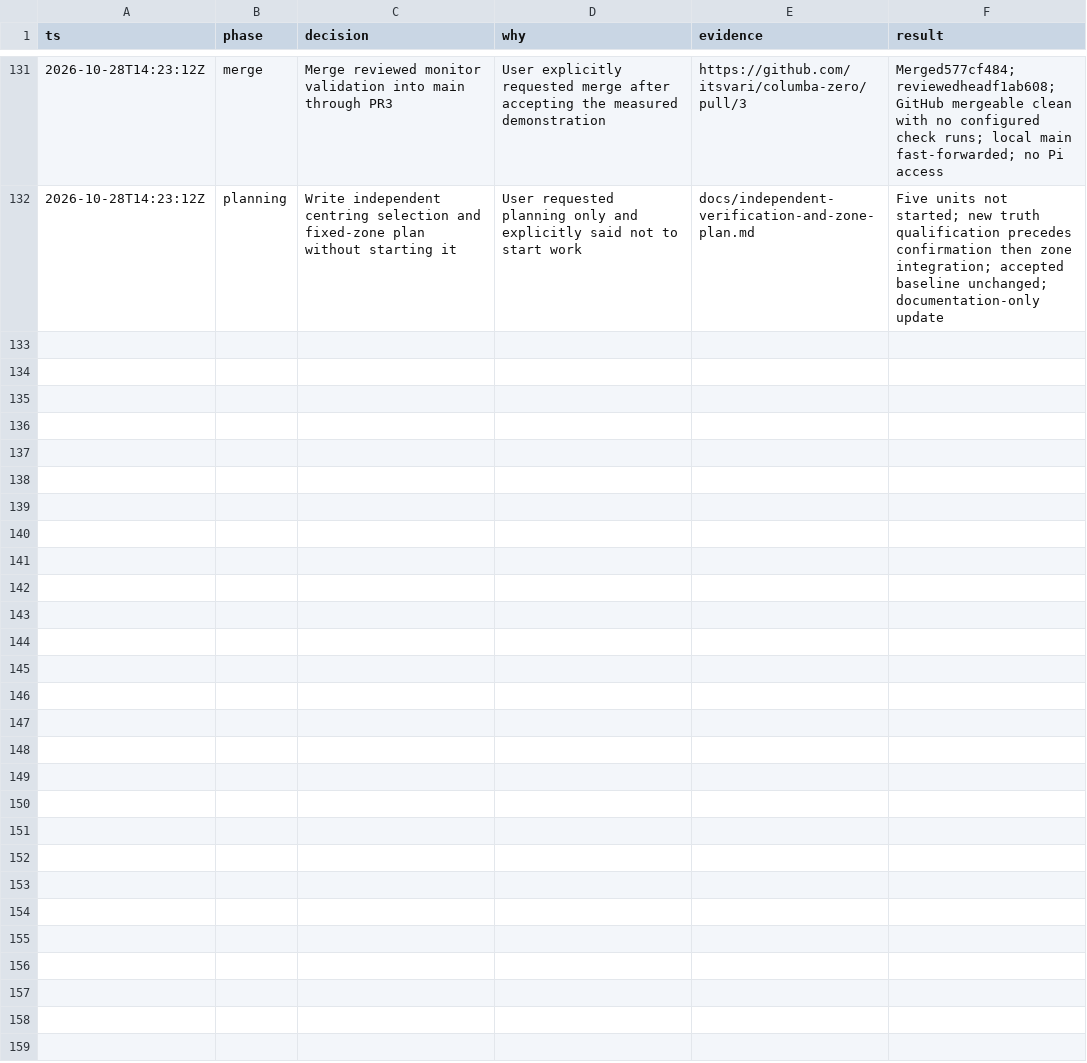
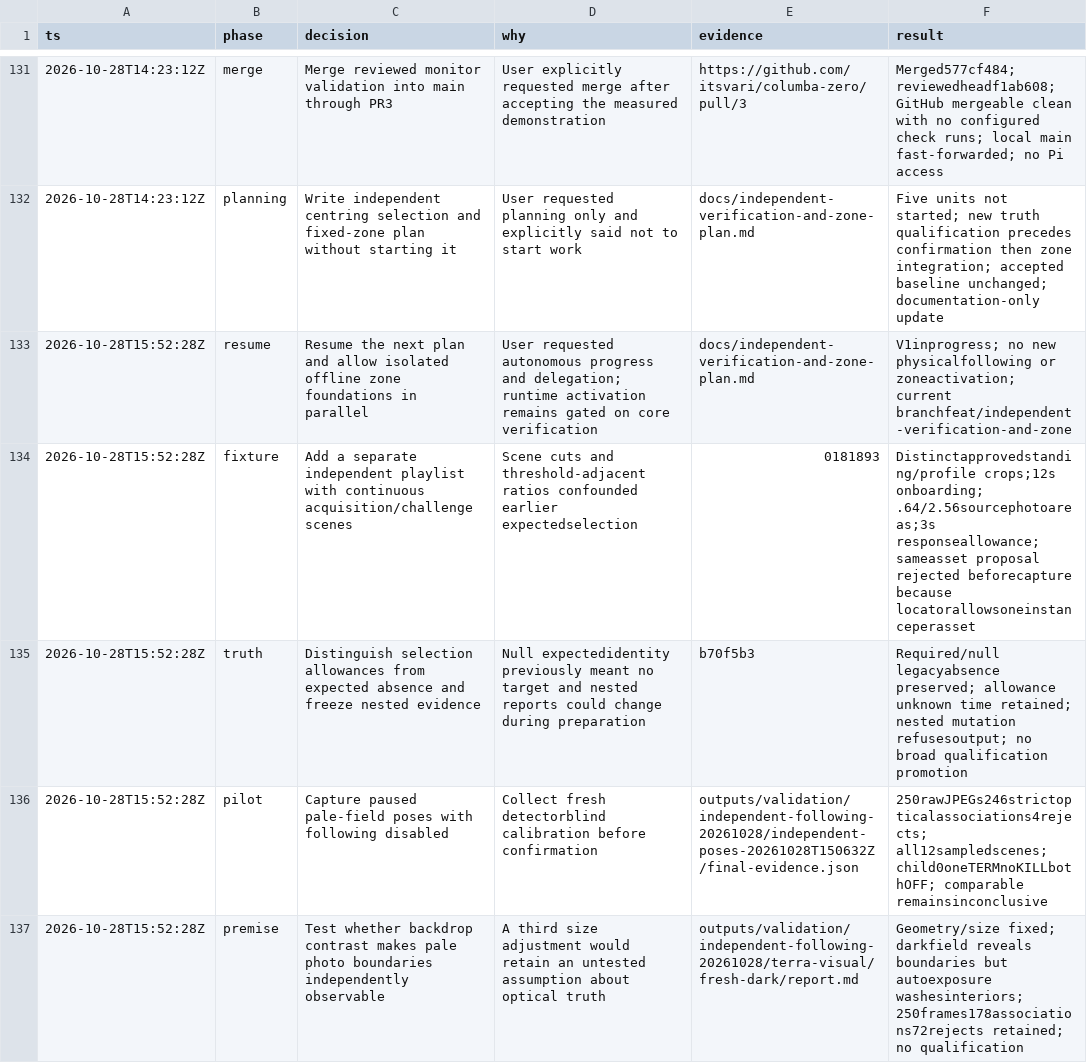
Before and after one commit to itsvari/columba-zero, a TSV file: deploy/monitor-validation-decisions.tsv, drawn as a sheet; only a part is shown, gaps mark what is left out; the diff covers the shown part only; the diff names each change by its address in the sheet, - before the commit and + after, or states it on an @@ line.

Commit message:
Record autonomous verification pilots and gated offline zone progress

```diff
--- a/deploy/monitor-validation-decisions.tsv
+++ b/deploy/monitor-validation-decisions.tsv
+row 133: 2026-10-28T15:52:28Z | resume | Resume the next plan and allow isolated offline zone foundations in parallel | User requested autonomous progress and delegation; runtime activation remains gated on core verification | docs/independent-verification-and-zone-plan.md | V1inprogress; no new physicalfollowing or zoneactivation; current branchfeat/independent-verification-and-zone
+row 134: 2026-10-28T15:52:28Z | fixture | Add a separate independent playlist with continuous acquisition/challenge scenes | Scene cuts and threshold-adjacent ratios confounded earlier expectedselection | 0181893 | Distinctapprovedstanding/profile crops;12s onboarding; .64/2.56sourcephotoareas;3s responseallowance; sameasset proposal rejected beforecapture because locatorallowsoneinstanceperasset
+row 135: 2026-10-28T15:52:28Z | truth | Distinguish selection allowances from expected absence and freeze nested evidence | Null expectedidentity previously meant no target and nested reports could change during preparation | b70f5b3 | Required/null legacyabsence preserved; allowance unknown time retained; nested mutation refusesoutput; no broad qualification promotion
+row 136: 2026-10-28T15:52:28Z | pilot | Capture paused pale-field poses with following disabled | Collect fresh detectorblind calibration before confirmation | outputs/validation/independent-following-20261028/independent-poses-20261028T150632Z/final-evidence.json | 250rawJPEGs246strictopticalassociations4rejects; all12sampledscenes; child0oneTERMnoKILLbothOFF; comparable remainsinconclusive
+row 137: 2026-10-28T15:52:28Z | premise | Test whether backdrop contrast makes pale photo boundaries independently observable | A third size adjustment would retain an untested assumption about optical truth | outputs/validation/independent-following-20261028/terra-visual/fresh-dark/report.md | Geometry/size fixed; darkfield reveals boundaries but autoexposure washesinteriors;250frames178associations72rejects retained; no qualification
```
Also changed, not shown: 5 added rows elsewhere in this file, 2 other files.
